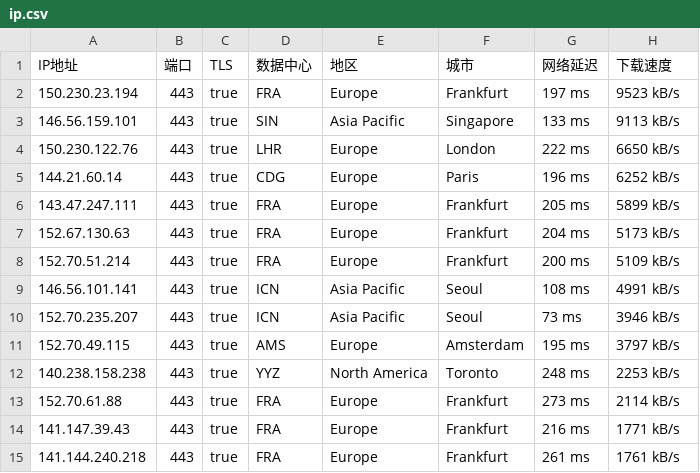
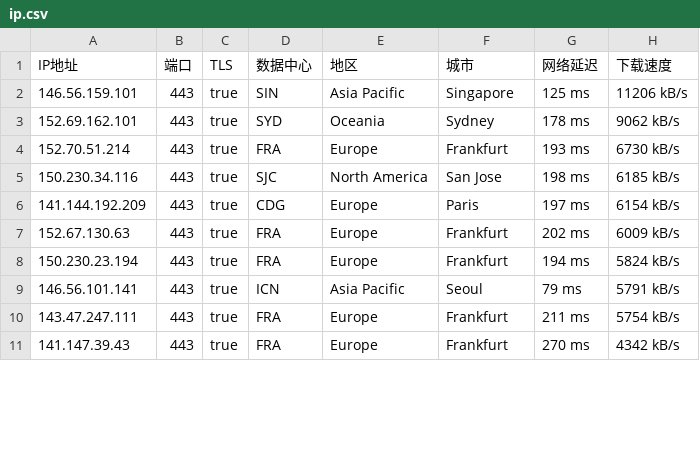
Before and after one commit to ailx1101/Cloudflare-IP-SpeedTest, a CSV file: ip.csv, drawn as a sheet; only a part is shown; the diff covers the shown part only.

Commit message:
update ip.csv

```diff
--- a/ip.csv
+++ b/ip.csv
@@ -1,15 +1,11 @@
 IP地址,端口,TLS,数据中心,地区,城市,网络延迟,下载速度
-150.230.23.194,443,true,FRA,Europe,Frankfurt,197 ms,9523 kB/s
-146.56.159.101,443,true,SIN,Asia Pacific,Singapore,133 ms,9113 kB/s
-150.230.122.76,443,true,LHR,Europe,London,222 ms,6650 kB/s
-144.21.60.14,443,true,CDG,Europe,Paris,196 ms,6252 kB/s
-143.47.247.111,443,true,FRA,Europe,Frankfurt,205 ms,5899 kB/s
-152.67.130.63,443,true,FRA,Europe,Frankfurt,204 ms,5173 kB/s
-152.70.51.214,443,true,FRA,Europe,Frankfurt,200 ms,5109 kB/s
-146.56.101.141,443,true,ICN,Asia Pacific,Seoul,108 ms,4991 kB/s
-152.70.235.207,443,true,ICN,Asia Pacific,Seoul,73 ms,3946 kB/s
-152.70.49.115,443,true,AMS,Europe,Amsterdam,195 ms,3797 kB/s
-140.238.158.238,443,true,YYZ,North America,Toronto,248 ms,2253 kB/s
-152.70.61.88,443,true,FRA,Europe,Frankfurt,273 ms,2114 kB/s
-141.147.39.43,443,true,FRA,Europe,Frankfurt,216 ms,1771 kB/s
-141.144.240.218,443,true,FRA,Europe,Frankfurt,261 ms,1761 kB/s
+146.56.159.101,443,true,SIN,Asia Pacific,Singapore,125 ms,11206 kB/s
+152.69.162.101,443,true,SYD,Oceania,Sydney,178 ms,9062 kB/s
+152.70.51.214,443,true,FRA,Europe,Frankfurt,193 ms,6730 kB/s
+150.230.34.116,443,true,SJC,North America,San Jose,198 ms,6185 kB/s
+141.144.192.209,443,true,CDG,Europe,Paris,197 ms,6154 kB/s
+152.67.130.63,443,true,FRA,Europe,Frankfurt,202 ms,6009 kB/s
+150.230.23.194,443,true,FRA,Europe,Frankfurt,194 ms,5824 kB/s
+146.56.101.141,443,true,ICN,Asia Pacific,Seoul,79 ms,5791 kB/s
+143.47.247.111,443,true,FRA,Europe,Frankfurt,211 ms,5754 kB/s
+141.147.39.43,443,true,FRA,Europe,Frankfurt,270 ms,4342 kB/s
```
Also changed, not shown: 7 added rows and 18 edited cells elsewhere in this file.
